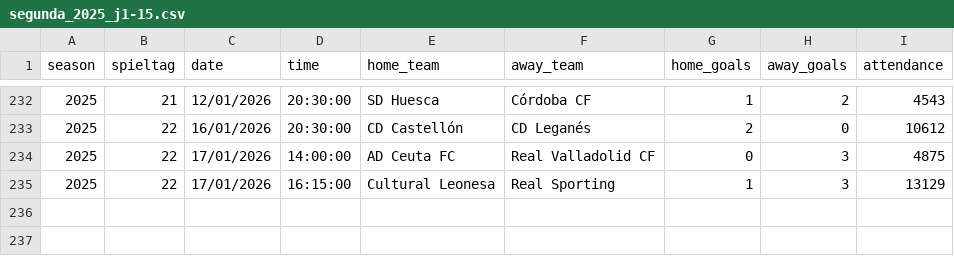
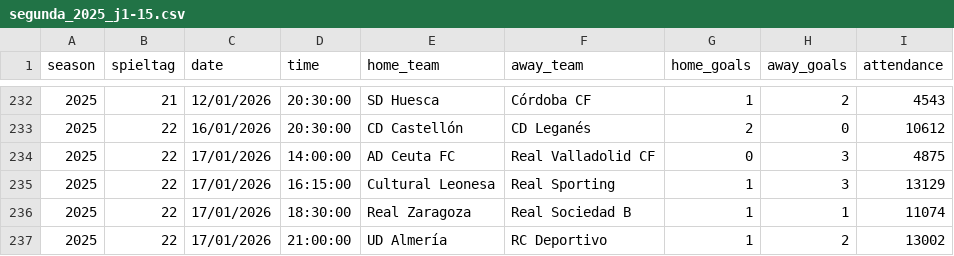
Before and after one commit to jdiegots/aforolab, a CSV file: public/data/matches/segunda_2025_j1-15.csv, drawn as a sheet; only a part is shown, gaps mark what is left out.

```diff
--- a/public/data/matches/segunda_2025_j1-15.csv
+++ b/public/data/matches/segunda_2025_j1-15.csv
@@ -235 +235,3 @@ season,spieltag,date,time,home_team,away_team,home_goals,away_goals,attendance
 2025,22,17/01/2026,16:15:00,Cultural Leonesa,Real Sporting,1,3,13129
+2025,22,17/01/2026,18:30:00,Real Zaragoza,Real Sociedad B,1,1,11074
+2025,22,17/01/2026,21:00:00,UD Almería,RC Deportivo,1,2,13002
```
Also changed, not shown: public/data/matches/laliga_2025_j1-13.csv.
